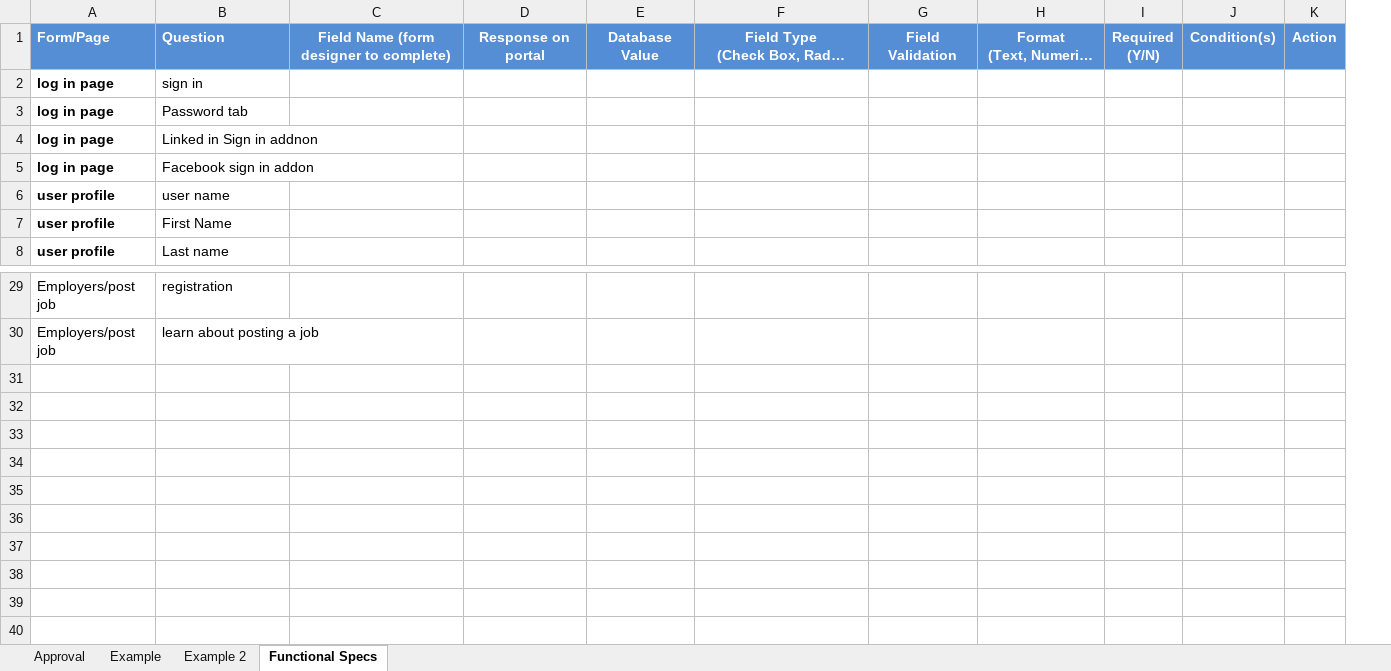
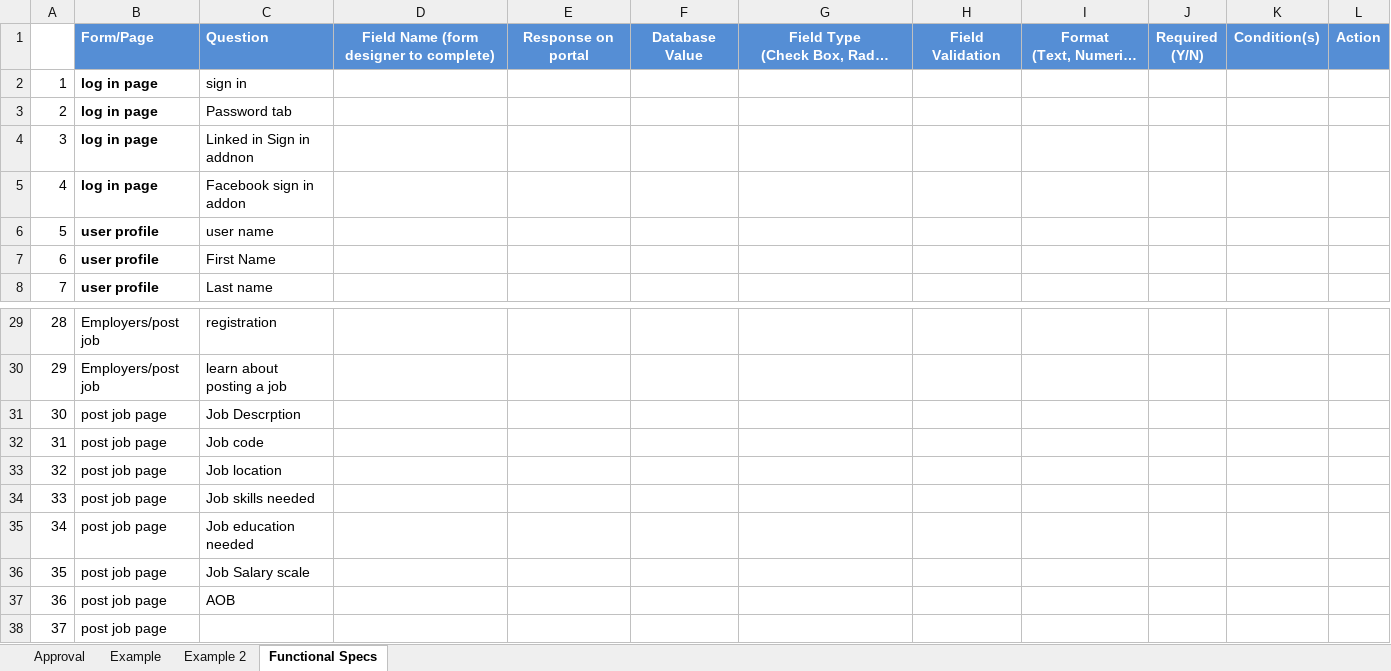
Before and after one commit to FabstechTZ/general, an Excel workbook: Form SpecificationsV0.1_DRAFT.xlsx, sheet Functional Specs, drawn as a sheet; only a part is shown, gaps mark what is left out; long unchanged cells end in …; values as stored, in another font and other column widths than the file's, no borders; the diff names each change by its address in the sheet, - before the commit and + after, or states it on an @@ line.

Commit message:
updated the specs as uploaded-job post page

```diff
--- a/Form SpecificationsV0.1_DRAFT.xlsx (sheet Functional Specs)
+++ b/Form SpecificationsV0.1_DRAFT.xlsx (sheet Functional Specs)
+column A, rows 2-8: 1 | 2 | 3 | 4 | 5 | 6 | 7; rows 29-30: 28 | 29
+row 31: 30 | post job page | Job Descrption
+row 32: 31 | post job page | Job code
+row 33: 32 | post job page | Job location
+row 34: 33 | post job page | Job skills needed
+row 35: 34 | post job page | Job education needed
+row 36: 35 | post job page | Job Salary scale
+row 37: 36 | post job page | AOB
+row 38: 37 | post job page
```
Also changed, not shown: 1 other file.
